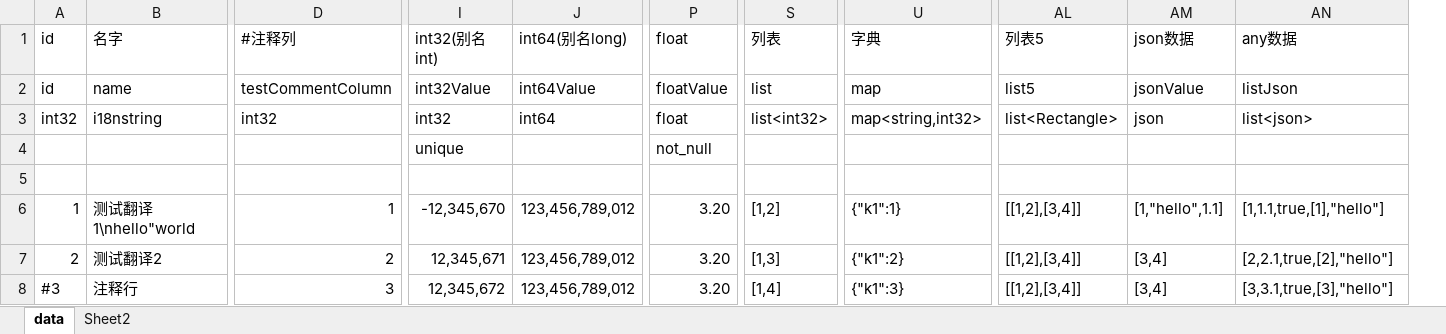
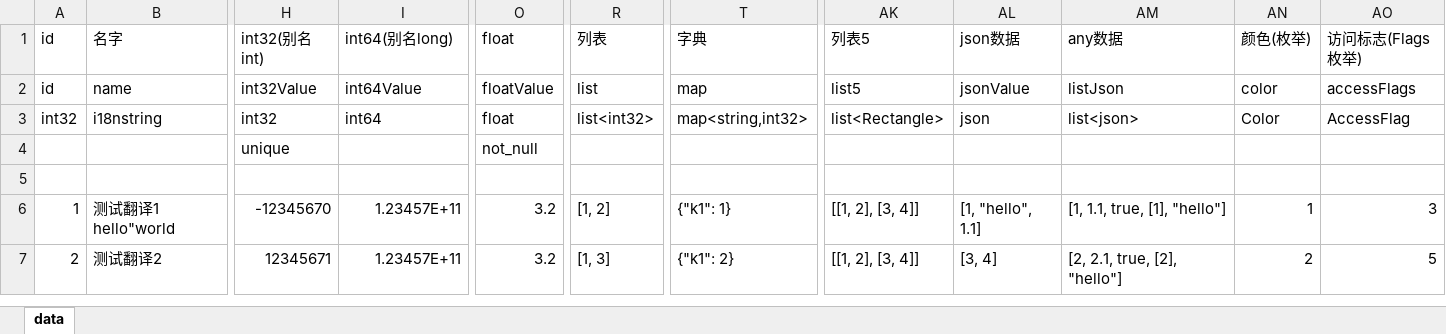
Before and after one commit to sundream/xls2cfg, an Excel workbook: Excel/template@模板.xlsx, sheet data, drawn as a sheet; only a part is shown, gaps mark what is left out; values as stored, in another font and other column widths than the file's, no cell formats; removed rows and columns are numbered as before the commit, all else as after; rows hold the shown columns only; ↵ is a line break in a cell; the diff covers the shown part only; the diff names each change by its address in the sheet, - before the commit and + after, or states it on an @@ line.

```diff
--- a/Excel/template@模板.xlsx (sheet data)
+++ b/Excel/template@模板.xlsx (sheet data)
-sheet tab: Sheet2
-column D, rows 1-7: #注释列 | testCommentColumn | int32 |  |  | 1 | 2
+column AN, rows 1-7: 颜色(枚举) | color | Color |  |  | 1 | 2
+column AO, rows 1-7: 访问标志(Flags枚举) | accessFlags | AccessFlag |  |  | 3 | 5
-B6: 测试翻译1\nhello"world
+B6: 测试翻译1 ↵ hello"world
-H6: -12,345,670
+H6: -12345670
-I6:I7: 123,456,789,012
+I6:I7: 1.23457E+11
-O6:O7: 3.20
+O6:O7: 3.2
-R6: [1,2]
+R6: [1, 2]
-T6: {"k1":1}
+T6: {"k1": 1}
-AK6:AK7: [[1,2],[3,4]]
+AK6:AK7: [[1, 2], [3, 4]]
-AL6: [1,"hello",1.1]
+AL6: [1, "hello", 1.1]
-AM6: [1,1.1,true,[1],"hello"]
+AM6: [1, 1.1, true, [1], "hello"]
-H7: 12,345,671
+H7: 12345671
-R7: [1,3]
+R7: [1, 3]
-T7: {"k1":2}
+T7: {"k1": 2}
-AL7: [3,4]
+AL7: [3, 4]
-AM7: [2,2.1,true,[2],"hello"]
+AM7: [2, 2.1, true, [2], "hello"]
-row 8: #3 | 注释行 | 3 | 12,345,672 | 123,456,789,012 | 3.20 | [1,4] | {"k1":3} | [[1,2],[3,4]] | [3,4] | [3,3.1,true,[3],"hello"]
```
Also changed, not shown: 5 edited cells elsewhere in this sheet, cell formats, Excel/__class__.xlsx, 9 other files.
